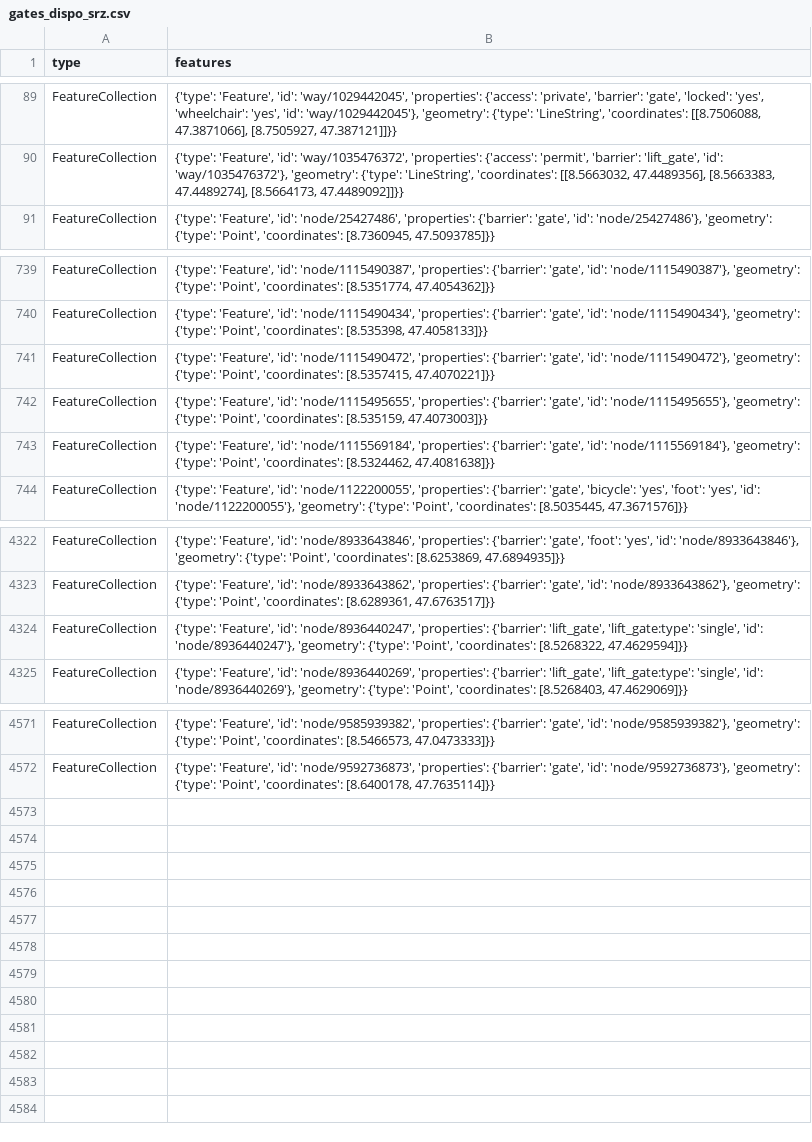
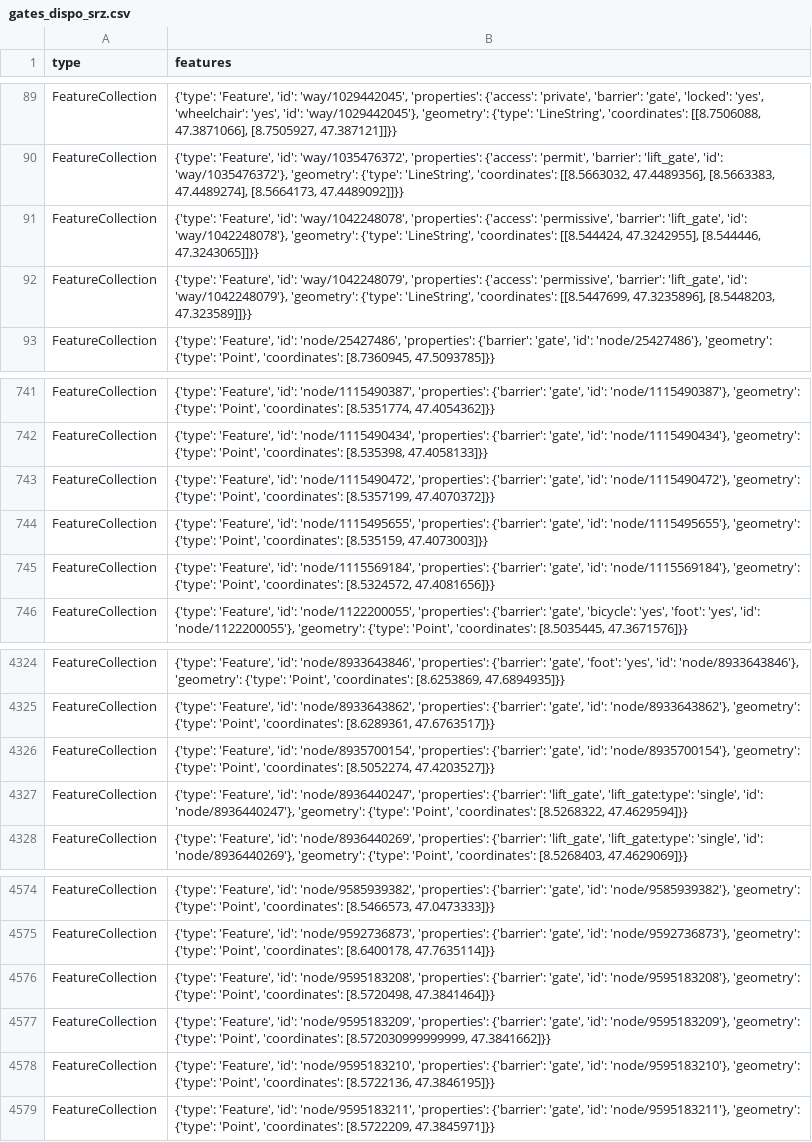
Before and after one commit to chnuessli/elz-data, a CSV file: data/csv/access/gates/gates_dispo_srz.csv, drawn as a sheet; only a part is shown, gaps mark what is left out.

```diff
--- a/data/csv/access/gates/gates_dispo_srz.csv
+++ b/data/csv/access/gates/gates_dispo_srz.csv
@@ -90,2 +90,4 @@ FeatureCollection,"{'type': 'Feature', 'id': 'way/1029442045', 'properties': {'a
 FeatureCollection,"{'type': 'Feature', 'id': 'way/1035476372', 'properties': {'access': 'permit', 'barrier': 'lift_gate', 'id': 'way/1035476372'}, 'geometry': {'type': 'LineString', 'coordinates': [[8.5663032, 47.4489356], [8.5663383, 47.4489274], [8.5664173, 47.4489092]]}}"
+FeatureCollection,"{'type': 'Feature', 'id': 'way/1042248078', 'properties': {'access': 'permissive', 'barrier': 'lift_gate', 'id': 'way/1042248078'}, 'geometry': {'type': 'LineString', 'coordinates': [[8.544424, 47.3242955], [8.544446, 47.3243065]]}}"
+FeatureCollection,"{'type': 'Feature', 'id': 'way/1042248079', 'properties': {'access': 'permissive', 'barrier': 'lift_gate', 'id': 'way/1042248079'}, 'geometry': {'type': 'LineString', 'coordinates': [[8.5447699, 47.3235896], [8.5448203, 47.323589]]}}"
 FeatureCollection,"{'type': 'Feature', 'id': 'node/25427486', 'properties': {'barrier': 'gate', 'id': 'node/25427486'}, 'geometry': {'type': 'Point', 'coordinates': [8.7360945, 47.5093785]}}"
@@ -740,5 +742,5 @@ FeatureCollection,"{'type': 'Feature', 'id': 'node/1115490387', 'properties': {'
 FeatureCollection,"{'type': 'Feature', 'id': 'node/1115490434', 'properties': {'barrier': 'gate', 'id': 'node/1115490434'}, 'geometry': {'type': 'Point', 'coordinates': [8.535398, 47.4058133]}}"
-FeatureCollection,"{'type': 'Feature', 'id': 'node/1115490472', 'properties': {'barrier': 'gate', 'id': 'node/1115490472'}, 'geometry': {'type': 'Point', 'coordinates': [8.5357415, 47.4070221]}}"
+FeatureCollection,"{'type': 'Feature', 'id': 'node/1115490472', 'properties': {'barrier': 'gate', 'id': 'node/1115490472'}, 'geometry': {'type': 'Point', 'coordinates': [8.5357199, 47.4070372]}}"
 FeatureCollection,"{'type': 'Feature', 'id': 'node/1115495655', 'properties': {'barrier': 'gate', 'id': 'node/1115495655'}, 'geometry': {'type': 'Point', 'coordinates': [8.535159, 47.4073003]}}"
-FeatureCollection,"{'type': 'Feature', 'id': 'node/1115569184', 'properties': {'barrier': 'gate', 'id': 'node/1115569184'}, 'geometry': {'type': 'Point', 'coordinates': [8.5324462, 47.4081638]}}"
+FeatureCollection,"{'type': 'Feature', 'id': 'node/1115569184', 'properties': {'barrier': 'gate', 'id': 'node/1115569184'}, 'geometry': {'type': 'Point', 'coordinates': [8.5324572, 47.4081656]}}"
 FeatureCollection,"{'type': 'Feature', 'id': 'node/1122200055', 'properties': {'barrier': 'gate', 'bicycle': 'yes', 'foot': 'yes', 'id': 'node/1122200055'}, 'geometry': {'type': 'Point', 'coordinates': [8.5035445, 47.3671576]}}"
@@ -4323,2 +4325,3 @@ FeatureCollection,"{'type': 'Feature', 'id': 'node/8933643846', 'properties': {'
 FeatureCollection,"{'type': 'Feature', 'id': 'node/8933643862', 'properties': {'barrier': 'gate', 'id': 'node/8933643862'}, 'geometry': {'type': 'Point', 'coordinates': [8.6289361, 47.6763517]}}"
+FeatureCollection,"{'type': 'Feature', 'id': 'node/8935700154', 'properties': {'barrier': 'gate', 'id': 'node/8935700154'}, 'geometry': {'type': 'Point', 'coordinates': [8.5052274, 47.4203527]}}"
 FeatureCollection,"{'type': 'Feature', 'id': 'node/8936440247', 'properties': {'barrier': 'lift_gate', 'lift_gate:type': 'single', 'id': 'node/8936440247'}, 'geometry': {'type': 'Point', 'coordinates': [8.5268322, 47.4629594]}}"
@@ -4572 +4575,5 @@ FeatureCollection,"{'type': 'Feature', 'id': 'node/9585939382', 'properties': {'
 FeatureCollection,"{'type': 'Feature', 'id': 'node/9592736873', 'properties': {'barrier': 'gate', 'id': 'node/9592736873'}, 'geometry': {'type': 'Point', 'coordinates': [8.6400178, 47.7635114]}}"
+FeatureCollection,"{'type': 'Feature', 'id': 'node/9595183208', 'properties': {'barrier': 'gate', 'id': 'node/9595183208'}, 'geometry': {'type': 'Point', 'coordinates': [8.5720498, 47.3841464]}}"
+FeatureCollection,"{'type': 'Feature', 'id': 'node/9595183209', 'properties': {'barrier': 'gate', 'id': 'node/9595183209'}, 'geometry': {'type': 'Point', 'coordinates': [8.572030999999999, 47.3841662]}}"
+FeatureCollection,"{'type': 'Feature', 'id': 'node/9595183210', 'properties': {'barrier': 'gate', 'id': 'node/9595183210'}, 'geometry': {'type': 'Point', 'coordinates': [8.5722136, 47.3846195]}}"
+FeatureCollection,"{'type': 'Feature', 'id': 'node/9595183211', 'properties': {'barrier': 'gate', 'id': 'node/9595183211'}, 'geometry': {'type': 'Point', 'coordinates': [8.5722209, 47.3845971]}}"
```
Also changed, not shown: data/csv/access/gates/gates_kt_zh.csv, data/csv/police_station/police_station_dispo_srz.csv, 5 other files.
